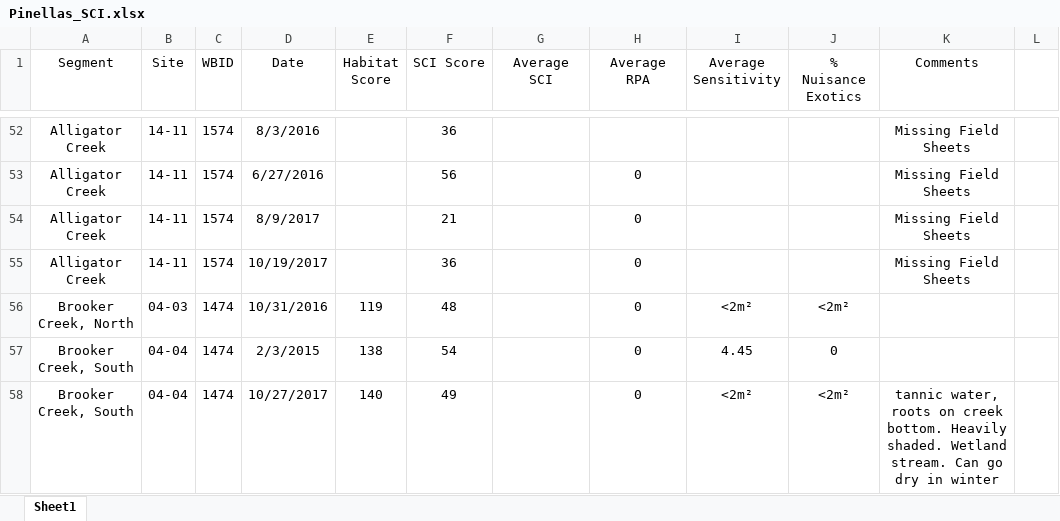
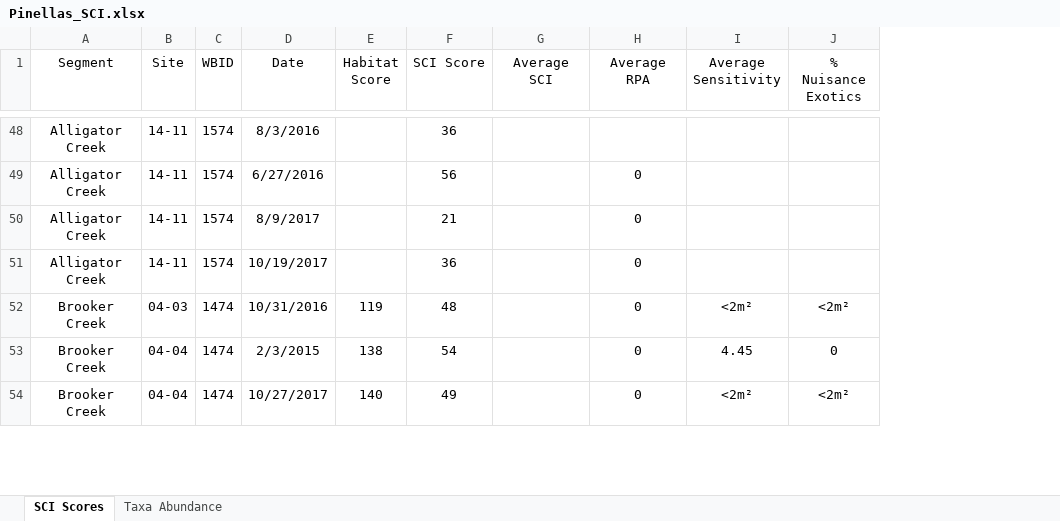
Before and after one commit to PCDEM/water_quality_dashboard, an Excel workbook: Data/Pinellas_SCI.xlsx, sheet SCI Scores, drawn as a sheet; only a part is shown, gaps mark what is left out; values as stored, in another font and other column widths than the file's, no borders; removed rows and columns are numbered as before the commit, all else as after; the diff covers the shown part only; the diff names each change by its address in the sheet, - before the commit and + after, or states it on an @@ line.

```diff
--- a/Data/Pinellas_SCI.xlsx (sheet SCI Scores)
+++ b/Data/Pinellas_SCI.xlsx (sheet SCI Scores)
-sheet tab: Sheet1
+sheet tab: SCI Scores
+sheet tab: Taxa Abundance
-column K (Comments), rows 52-58: Missing Field Sheets | Missing Field Sheets | Missing Field Sheets | Missing Field Sheets |  |  | tannic water, roots on creek bottom. Heavily shaded. Wetland stream. Can go dry in winter
-column L, empty
-A52 (Segment): Brooker Creek, North
+A52 (Segment): Brooker Creek
-A53:A54 (Segment): Brooker Creek, South
+A53:A54 (Segment): Brooker Creek
```
Also changed, not shown: 7 removed rows and 13 edited cells elsewhere in this sheet, Data/Pinellas_LVI.xlsx, Data/Pinellas_RedTide_Entero.xlsx.
